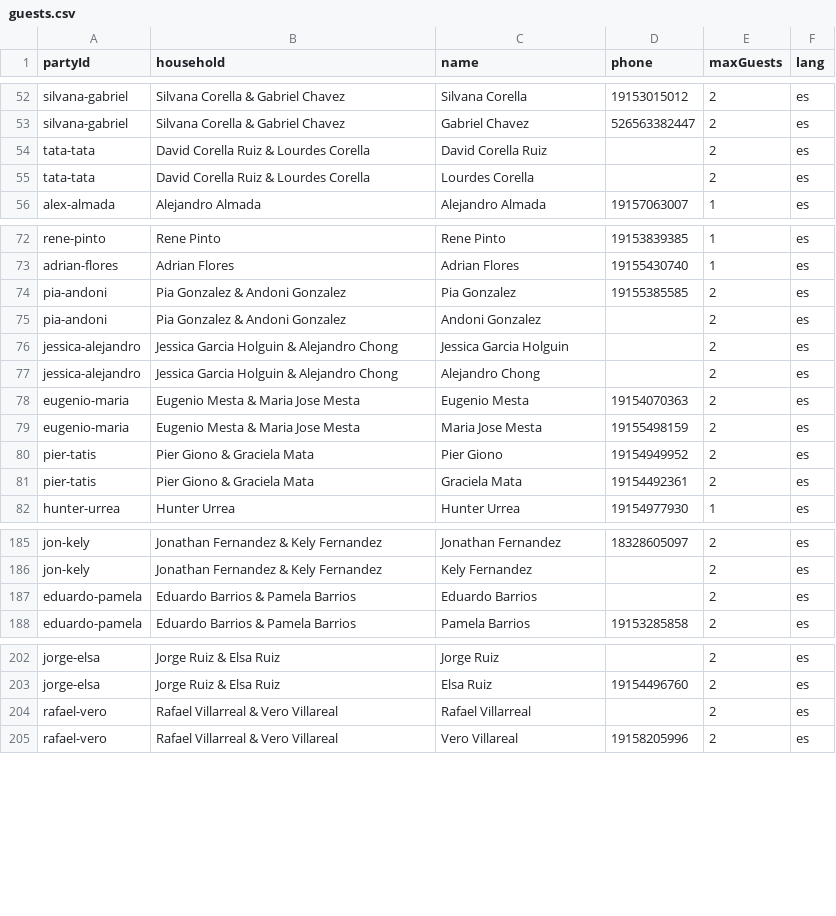
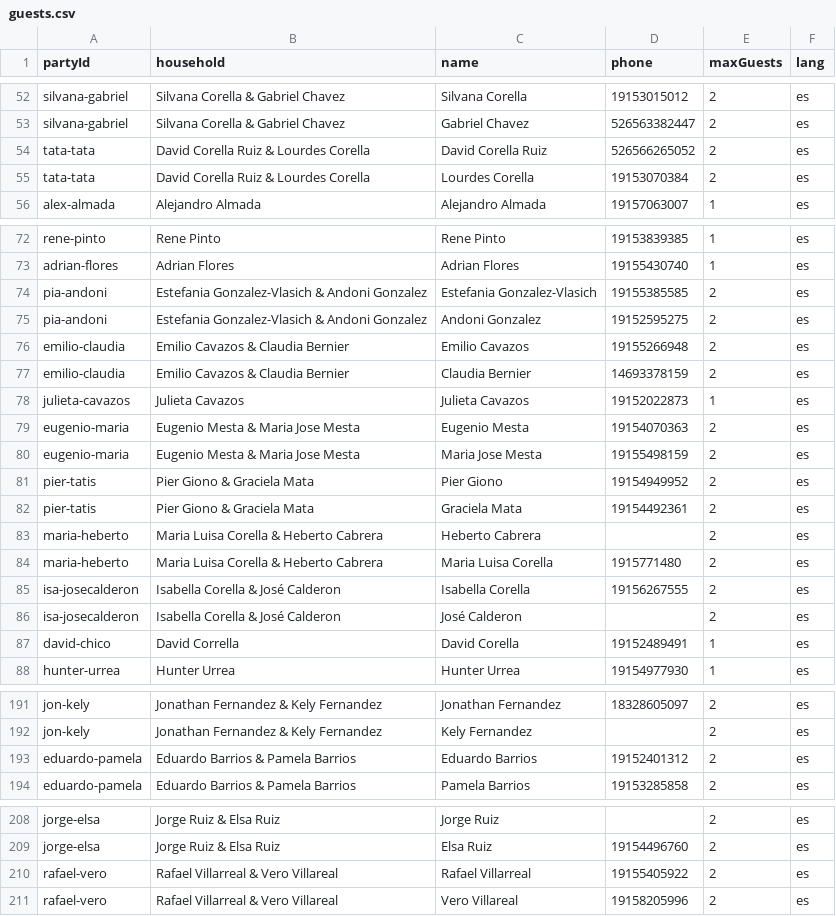
Before and after one commit to jcmgiono/mjcwedding, a CSV file: public/guests.csv, drawn as a sheet; only a part is shown, gaps mark what is left out; the diff covers the shown part only.

```diff
--- a/public/guests.csv
+++ b/public/guests.csv
@@ -53,4 +53,4 @@ silvana-gabriel,Silvana Corella & Gabriel Chavez,Silvana Corella,19153015012,2,e
 silvana-gabriel,Silvana Corella & Gabriel Chavez,Gabriel Chavez,526563382447,2,es
-tata-tata,David Corella Ruiz & Lourdes Corella,David Corella Ruiz,,2,es
-tata-tata,David Corella Ruiz & Lourdes Corella,Lourdes Corella,,2,es
+tata-tata,David Corella Ruiz & Lourdes Corella,David Corella Ruiz,526566265052,2,es
+tata-tata,David Corella Ruiz & Lourdes Corella,Lourdes Corella,19153070384,2,es
 alex-almada,Alejandro Almada,Alejandro Almada,19157063007,1,es
@@ -73,6 +73,7 @@ rene-pinto,Rene Pinto,Rene Pinto,19153839385,1,es
 adrian-flores,Adrian Flores,Adrian Flores,19155430740,1,es
-pia-andoni,Pia Gonzalez & Andoni Gonzalez,Pia Gonzalez,19155385585,2,es
-pia-andoni,Pia Gonzalez & Andoni Gonzalez,Andoni Gonzalez,,2,es
-jessica-alejandro,Jessica Garcia Holguin & Alejandro Chong,Jessica Garcia Holguin,,2,es
-jessica-alejandro,Jessica Garcia Holguin & Alejandro Chong,Alejandro Chong,,2,es
+pia-andoni,Estefania Gonzalez-Vlasich & Andoni Gonzalez,Estefania Gonzalez-Vlasich,19155385585,2,es
+pia-andoni,Estefania Gonzalez-Vlasich & Andoni Gonzalez,Andoni Gonzalez,19152595275,2,es
+emilio-claudia,Emilio Cavazos & Claudia Bernier,Emilio Cavazos,19155266948,2,es
+emilio-claudia,Emilio Cavazos & Claudia Bernier,Claudia Bernier,14693378159,2,es
+julieta-cavazos,Julieta Cavazos,Julieta Cavazos,19152022873,1,es
 eugenio-maria,Eugenio Mesta & Maria Jose Mesta,Eugenio Mesta,19154070363,2,es
@@ -81,2 +82,7 @@ pier-tatis,Pier Giono & Graciela Mata,Pier Giono,19154949952,2,es
 pier-tatis,Pier Giono & Graciela Mata,Graciela Mata,19154492361,2,es
+maria-heberto,Maria Luisa Corella & Heberto Cabrera,Heberto Cabrera,,2,es
+maria-heberto,Maria Luisa Corella & Heberto Cabrera,Maria Luisa Corella,1915771480,2,es
+isa-josecalderon,Isabella Corella & José Calderon,Isabella Corella,19156267555,2,es
+isa-josecalderon,Isabella Corella & José Calderon,José Calderon,,2,es
+david-chico,David Corrella,David Corella,19152489491,1,es
 hunter-urrea,Hunter Urrea,Hunter Urrea,19154977930,1,es
@@ -186,3 +192,3 @@ jon-kely,Jonathan Fernandez & Kely Fernandez,Jonathan Fernandez,18328605097,2,es
 jon-kely,Jonathan Fernandez & Kely Fernandez,Kely Fernandez,,2,es
-eduardo-pamela,Eduardo Barrios & Pamela Barrios,Eduardo Barrios,,2,es
+eduardo-pamela,Eduardo Barrios & Pamela Barrios,Eduardo Barrios,19152401312,2,es
 eduardo-pamela,Eduardo Barrios & Pamela Barrios,Pamela Barrios,19153285858,2,es
@@ -203,3 +209,3 @@ jorge-elsa,Jorge Ruiz & Elsa Ruiz,Jorge Ruiz,,2,es
 jorge-elsa,Jorge Ruiz & Elsa Ruiz,Elsa Ruiz,19154496760,2,es
-rafael-vero,Rafael Villarreal & Vero Villareal,Rafael Villarreal,,2,es
+rafael-vero,Rafael Villarreal & Vero Villareal,Rafael Villarreal,19155405922,2,es
 rafael-vero,Rafael Villarreal & Vero Villareal,Vero Villareal,19158205996,2,es
```
Also changed, not shown: 13 added rows and 57 edited cells elsewhere in this file, 1 other file.
